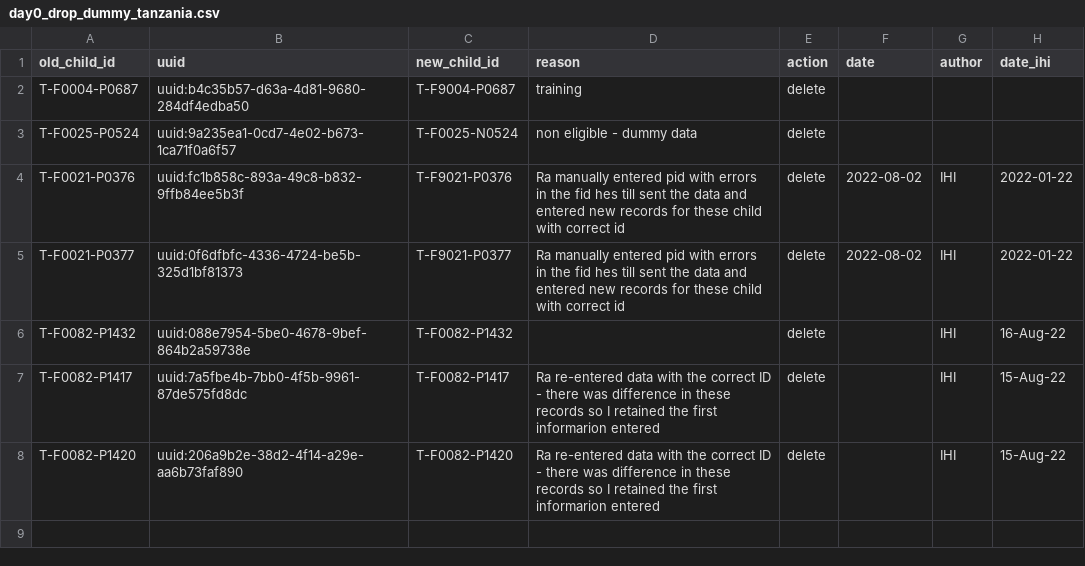
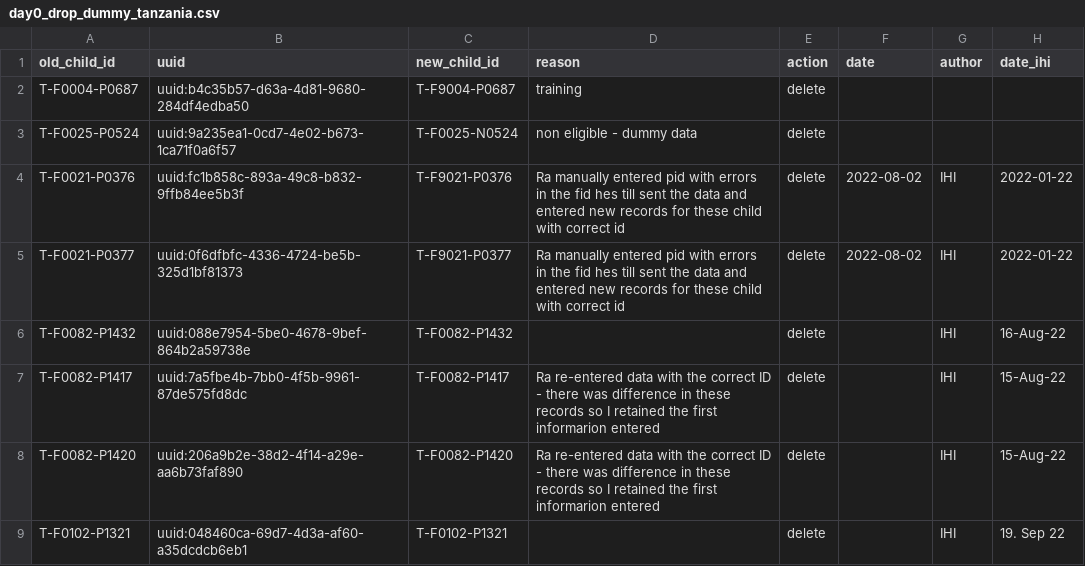
Before and after one commit to SwissTPH/timci, a CSV file: inst/extdata/cleaning/day0_drop_dummy_tanzania.csv, drawn as a sheet.

```diff
--- a/inst/extdata/cleaning/day0_drop_dummy_tanzania.csv
+++ b/inst/extdata/cleaning/day0_drop_dummy_tanzania.csv
@@ -8 +8,2 @@ T-F0082-P1417,uuid:7a5fbe4b-7bb0-4f5b-9961-87de575fd8dc,T-F0082-P1417,Ra re-ente
 T-F0082-P1420,uuid:206a9b2e-38d2-4f14-a29e-aa6b73faf890,T-F0082-P1420,Ra re-entered data with the correct ID - there was difference in these records so I retained the first informarion entered,delete,,IHI,15-Aug-22
+T-F0102-P1321,uuid:048460ca-69d7-4d3a-af60-a35dcdcb6eb1,T-F0102-P1321,,delete,,IHI,19. Sep 22
```
Also changed, not shown: inst/extdata/cleaning/day0_duplicate_correction_tanzania.csv, inst/extdata/cleaning/day0_repeat_correction_tanzania.csv.
